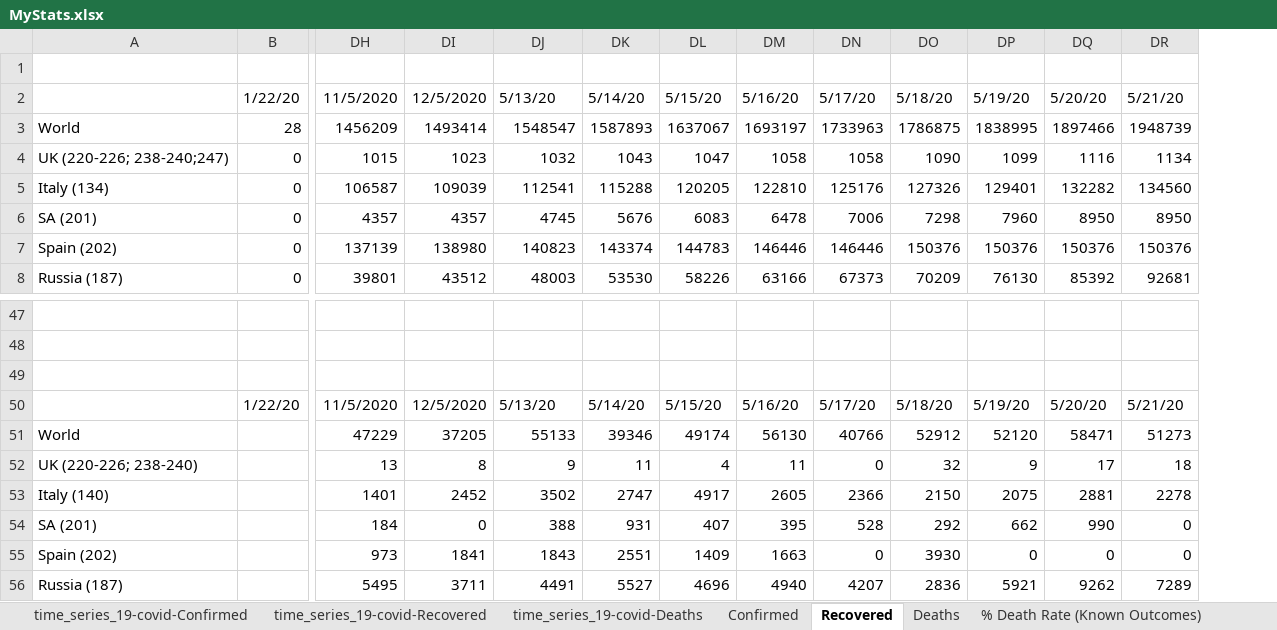
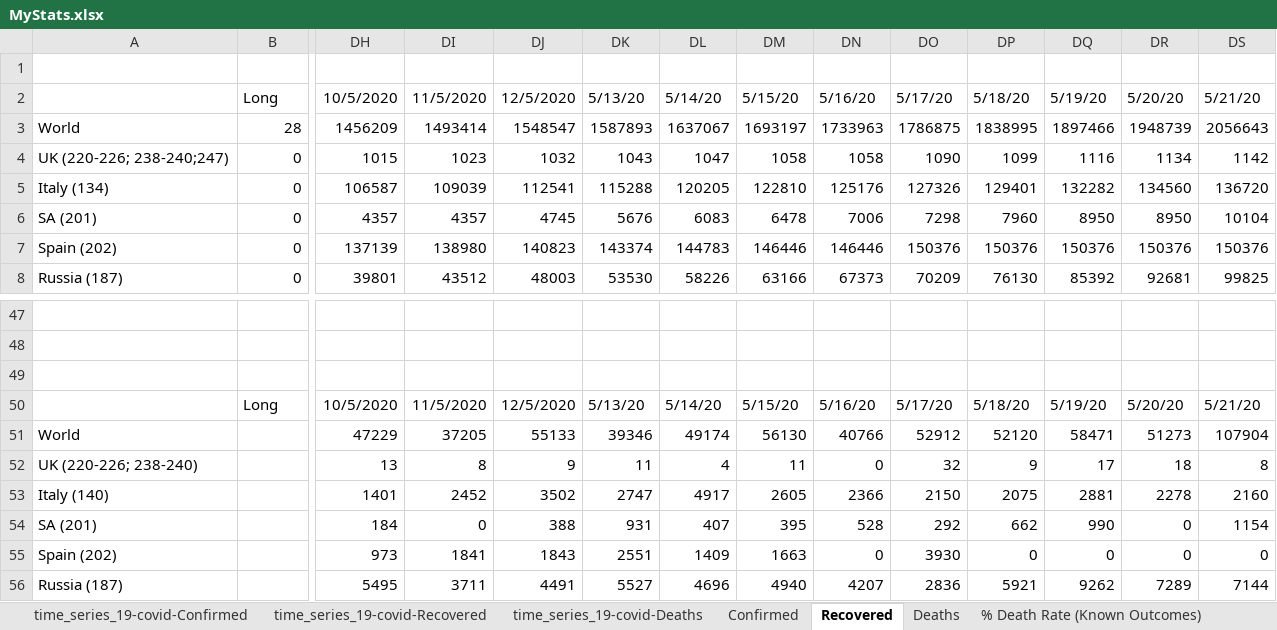
Before and after one commit to hotmailtestuser/COVID-19, an Excel workbook: csse_covid_19_data/csse_covid_19_time_series/MyStats.xlsx, sheet Recovered, drawn as a sheet; only a part is shown, gaps mark what is left out; values as stored, in another font and other column widths than the file's, no borders; charts and pictures not drawn; removed rows and columns are numbered as before the commit, all else as after; rows hold the shown columns only; the diff names each change by its address in the sheet, - before the commit and + after, or states it on an @@ line.

Commit message:
updated my spreadsheet with latest data from CSSE

```diff
--- a/csse_covid_19_data/csse_covid_19_time_series/MyStats.xlsx (sheet Recovered)
+++ b/csse_covid_19_data/csse_covid_19_time_series/MyStats.xlsx (sheet Recovered)
+column DS, rows 3-8: 2056643 | 1142 | 136720 | 10104 | 150376 | 99825; rows 51-56: 107904 | 8 | 2160 | 1154 | 0 | 7144
-row 2:  | 1/22/20 | 11/5/2020 | 12/5/2020 | 5/13/20 | 5/14/20 | 5/15/20 | 5/16/20 | 5/17/20 | 5/18/20 | 5/19/20 | 5/20/20 | 5/21/20
+row 2:  | Long | 10/5/2020 | 11/5/2020 | 12/5/2020 | 5/13/20 | 5/14/20 | 5/15/20 | 5/16/20 | 5/17/20 | 5/18/20 | 5/19/20 | 5/20/20 | 5/21/20
-row 50:  | 1/22/20 | 11/5/2020 | 12/5/2020 | 5/13/20 | 5/14/20 | 5/15/20 | 5/16/20 | 5/17/20 | 5/18/20 | 5/19/20 | 5/20/20 | 5/21/20
+row 50:  | Long | 10/5/2020 | 11/5/2020 | 12/5/2020 | 5/13/20 | 5/14/20 | 5/15/20 | 5/16/20 | 5/17/20 | 5/18/20 | 5/19/20 | 5/20/20 | 5/21/20
```
Also changed, not shown: sheet time_series_19-covid-Confirmed, sheet Confirmed, sheet % Case Fatality Rate, sheet % Death Rate (Known Outcomes), sheet Deaths, sheet By Population Size, 2 more sheets, formulas that keep their value, charts or pictures.
